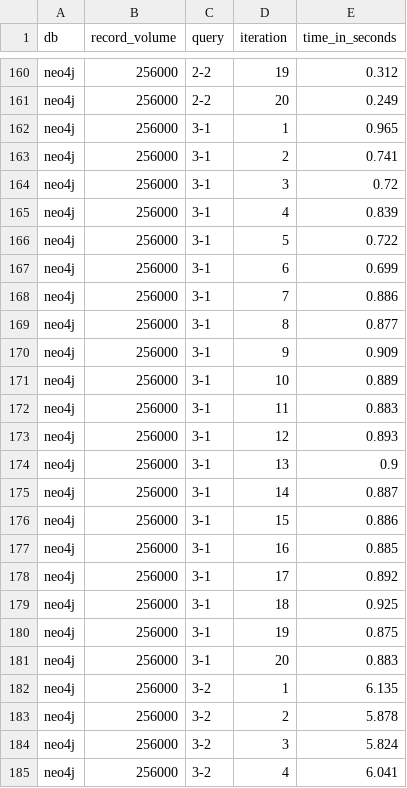
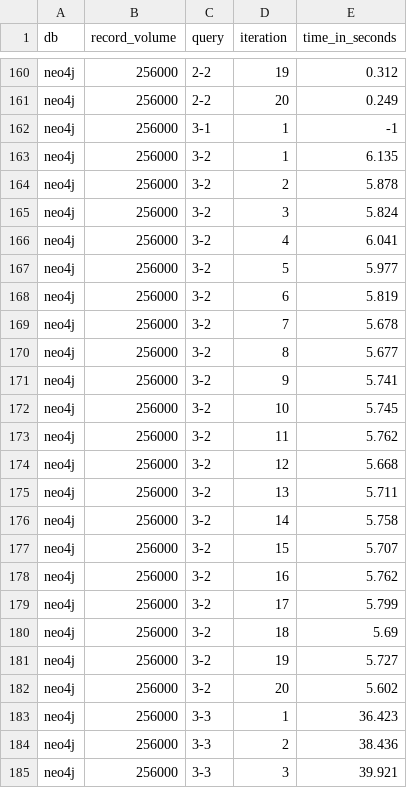
Before and after one commit to corovcam/Query-Languages-Analysis-Thesis, a CSV file: neo4j/stats/256k/query_results_2024-03-23_18-07-57.csv, drawn as a sheet; only a part is shown, gaps mark what is left out; the shorter side is filled out with more unchanged rows.

```diff
--- a/neo4j/stats/256k/query_results_2024-03-23_18-07-57.csv
+++ b/neo4j/stats/256k/query_results_2024-03-23_18-07-57.csv
@@ -161,22 +161,3 @@ neo4j,256000,2-2,19,0.312
 neo4j,256000,2-2,20,0.249
-neo4j,256000,3-1,1,0.965
-neo4j,256000,3-1,2,0.741
-neo4j,256000,3-1,3,0.72
-neo4j,256000,3-1,4,0.839
-neo4j,256000,3-1,5,0.722
-neo4j,256000,3-1,6,0.699
-neo4j,256000,3-1,7,0.886
-neo4j,256000,3-1,8,0.877
-neo4j,256000,3-1,9,0.909
-neo4j,256000,3-1,10,0.889
-neo4j,256000,3-1,11,0.883
-neo4j,256000,3-1,12,0.893
-neo4j,256000,3-1,13,0.9
-neo4j,256000,3-1,14,0.887
-neo4j,256000,3-1,15,0.886
-neo4j,256000,3-1,16,0.885
-neo4j,256000,3-1,17,0.892
-neo4j,256000,3-1,18,0.925
-neo4j,256000,3-1,19,0.875
-neo4j,256000,3-1,20,0.883
+neo4j,256000,3-1,1,-1
 neo4j,256000,3-2,1,6.135
```
Also changed, not shown: 28 other files.
